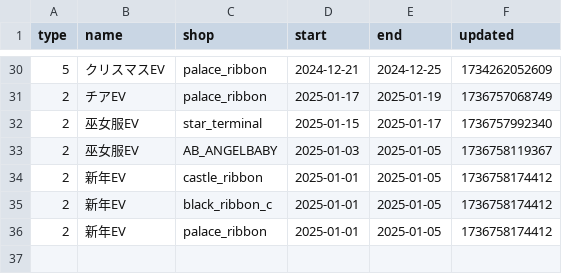
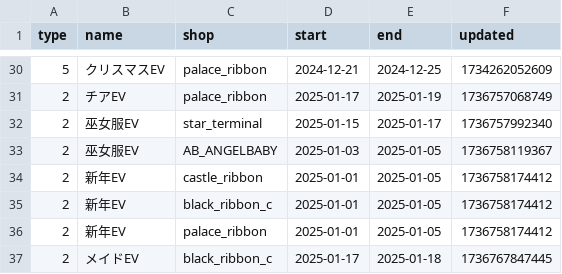
Before and after one commit to c890904/cafeSchedule, a CSV file: eventSchedule.csv, drawn as a sheet; only a part is shown, gaps mark what is left out.

```diff
--- a/eventSchedule.csv
+++ b/eventSchedule.csv
@@ -36 +36,2 @@ type,name,shop,start,end,updated
 2,新年EV,palace_ribbon,2025-01-01,2025-01-05,1736758174412
+2,メイドEV,black_ribbon_c,2025-01-17,2025-01-18,1736767847445
```
Also changed, not shown: schedule.csv, 2 other files.
